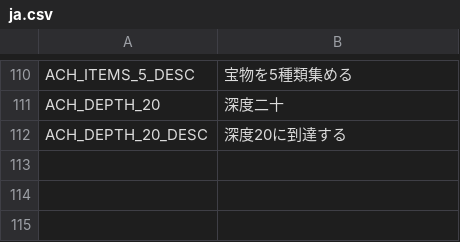
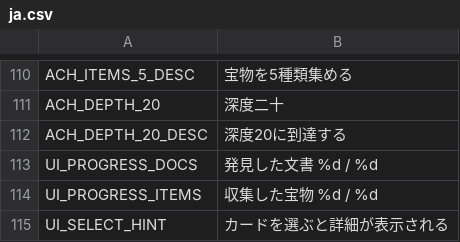
Before and after one commit to jinsei0604/UnderDesk, a CSV file: locale/ja.csv, drawn as a sheet; only a part is shown, gaps mark what is left out.

```diff
--- a/locale/ja.csv
+++ b/locale/ja.csv
@@ -112 +112,4 @@ ACH_DEPTH_20,深度二十
 ACH_DEPTH_20_DESC,深度20に到達する
+UI_PROGRESS_DOCS,発見した文書 %d / %d
+UI_PROGRESS_ITEMS,収集した宝物 %d / %d
+UI_SELECT_HINT,カードを選ぶと詳細が表示される
```
Also changed, not shown: locale/en.csv, 7 other files.
